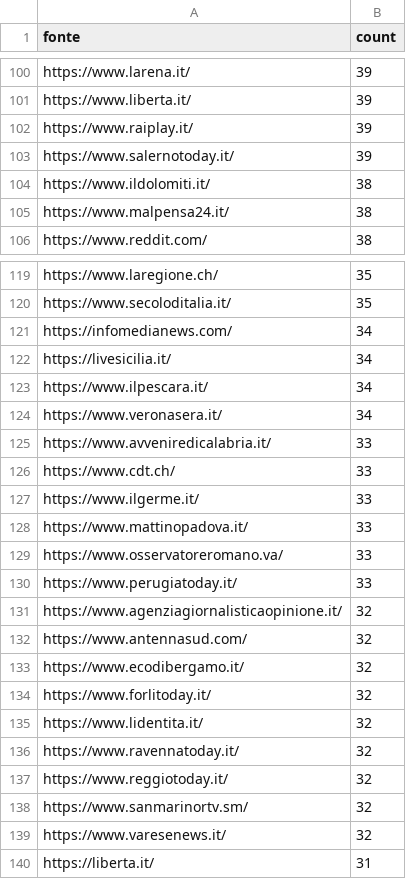
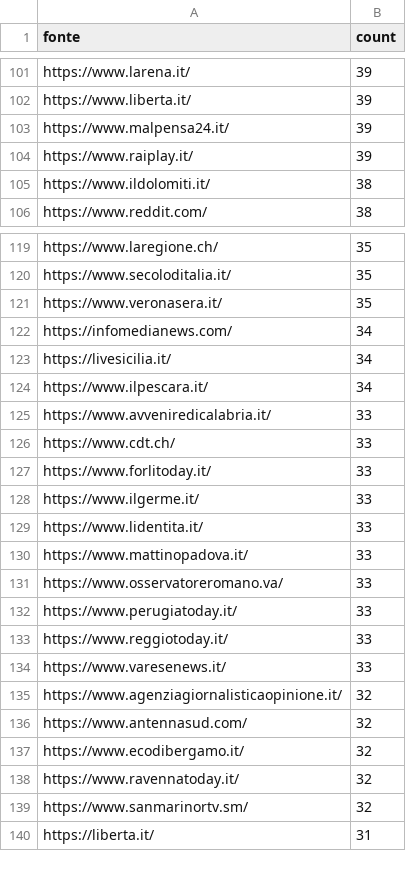
Before and after one commit to ondata/parole_che_uccidono, a CSV file: data/url_summary.csv, drawn as a sheet; only a part is shown, gaps mark what is left out; removed rows and columns are numbered as before the commit, all else as after; the diff covers the shown part only; the diff names each change by its address in the sheet, - before the commit and + after, or states it on an @@ line.

```diff
--- a/data/url_summary.csv
+++ b/data/url_summary.csv
+row 103: https://www.malpensa24.it/ | 39
-row 103: https://www.salernotoday.it/ | 39
-row 105: https://www.malpensa24.it/ | 38
+row 121: https://www.veronasera.it/ | 35
-row 124: https://www.veronasera.it/ | 34
+row 127: https://www.forlitoday.it/ | 33
+row 129: https://www.lidentita.it/ | 33
+row 133: https://www.reggiotoday.it/ | 33
+row 134: https://www.varesenews.it/ | 33
-row 134: https://www.forlitoday.it/ | 32
-row 135: https://www.lidentita.it/ | 32
-row 137: https://www.reggiotoday.it/ | 32
-row 139: https://www.varesenews.it/ | 32
```
Also changed, not shown: 31 added rows, 22 removed rows and 13 edited cells elsewhere in this file, 1 other file.
